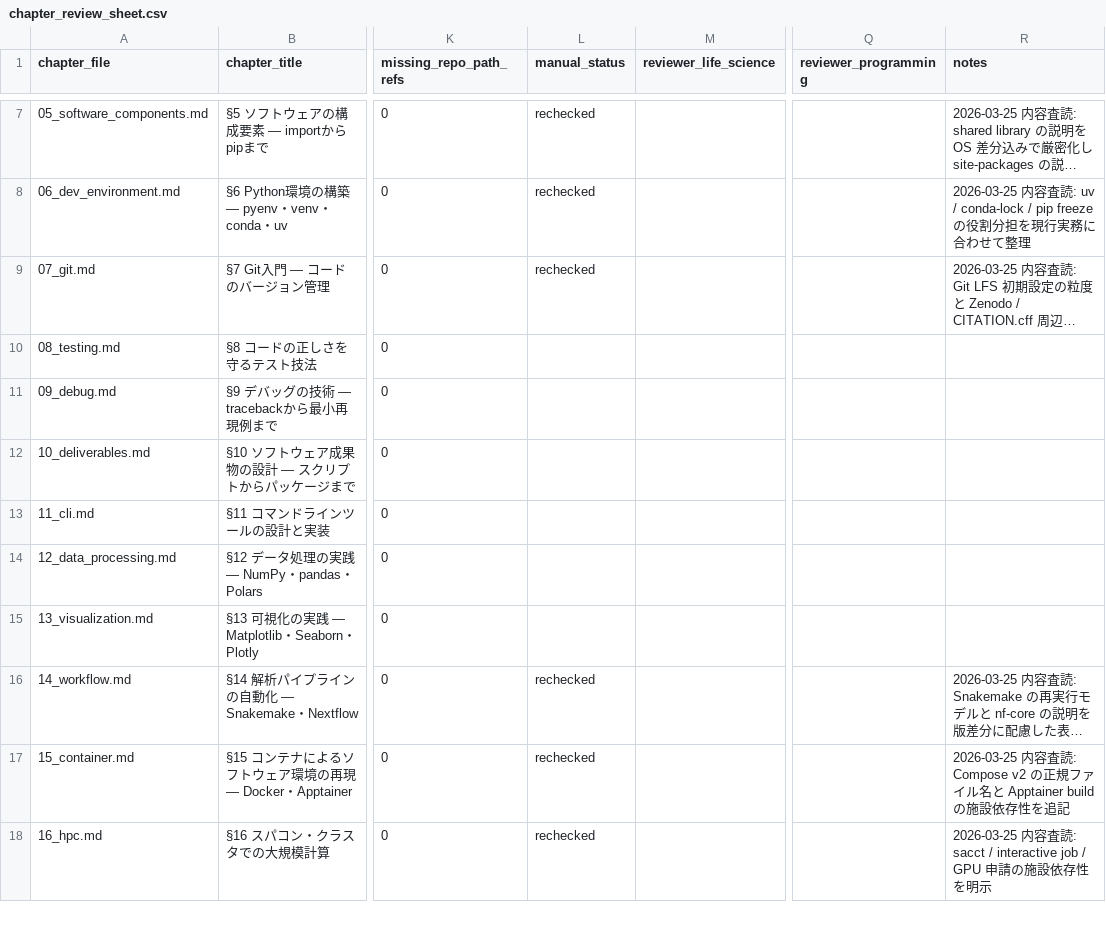
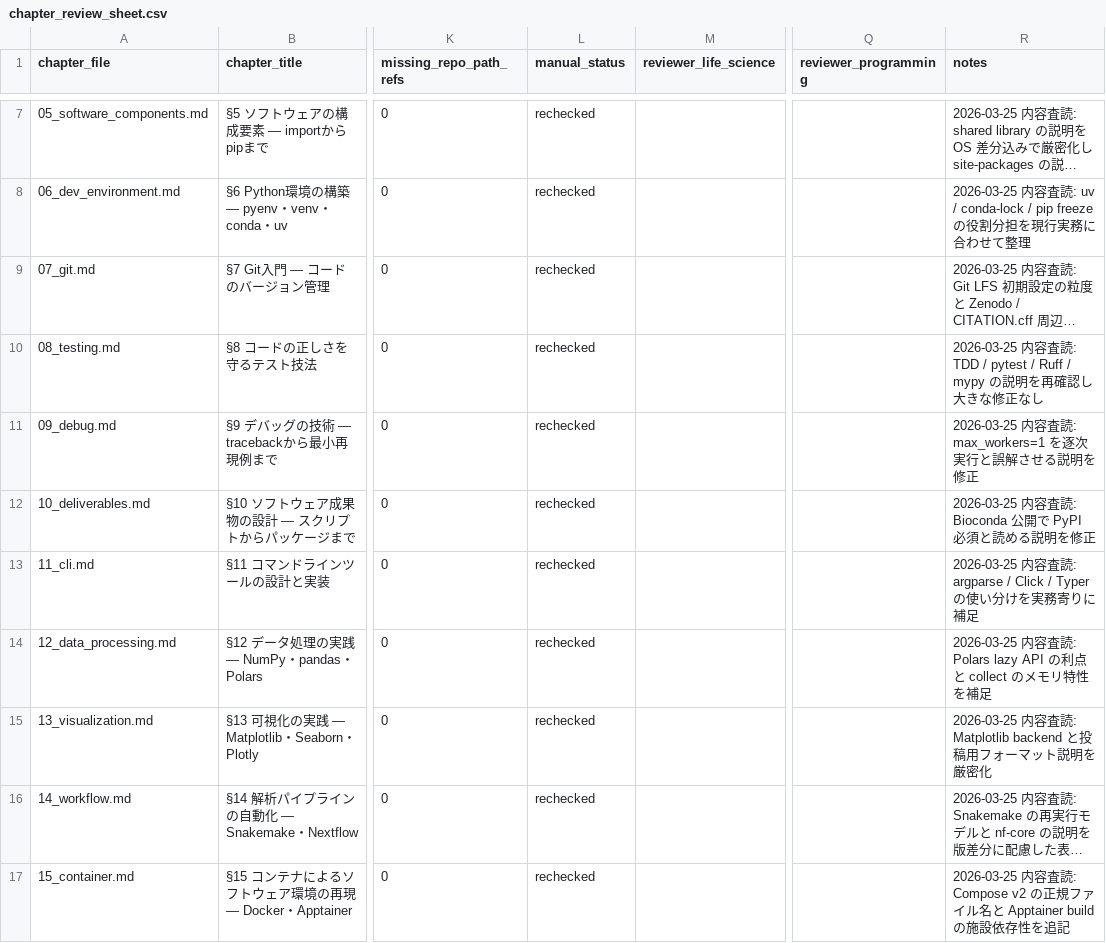
Before and after one commit to dritoshi/ai-biocode-kata, a CSV file: docs/review/chapter_review_sheet.csv, drawn as a sheet; only a part is shown, gaps mark what is left out; the shorter side is filled out with more unchanged rows; long unchanged cells end in …; the diff covers the shown part only; the diff names each change by its address in the sheet, - before the commit and + after, or states it on an @@ line.

```diff
--- a/docs/review/chapter_review_sheet.csv
+++ b/docs/review/chapter_review_sheet.csv
-L10:L15 (manual_status): (empty)
+L10:L15 (manual_status): rechecked
-R10 (notes): (empty)
+R10 (notes): 2026-03-25 内容査読: TDD / pytest / Ruff / mypy の説明を再確認し大きな修正なし
-R11 (notes): (empty)
+R11 (notes): 2026-03-25 内容査読: max_workers=1 を逐次実行と誤解させる説明を修正
-R12 (notes): (empty)
+R12 (notes): 2026-03-25 内容査読: Bioconda 公開で PyPI 必須と読める説明を修正
-R13 (notes): (empty)
+R13 (notes): 2026-03-25 内容査読: argparse / Click / Typer の使い分けを実務寄りに補足
-R14 (notes): (empty)
+R14 (notes): 2026-03-25 内容査読: Polars lazy API の利点と collect のメモリ特性を補足
-R15 (notes): (empty)
+R15 (notes): 2026-03-25 内容査読: Matplotlib backend と投稿用フォーマット説明を厳密化
```
Also changed, not shown: 8 edited cells elsewhere in this file, docs/review/reference_registry.csv, docs/review/section_inventory.csv, 9 other files.
